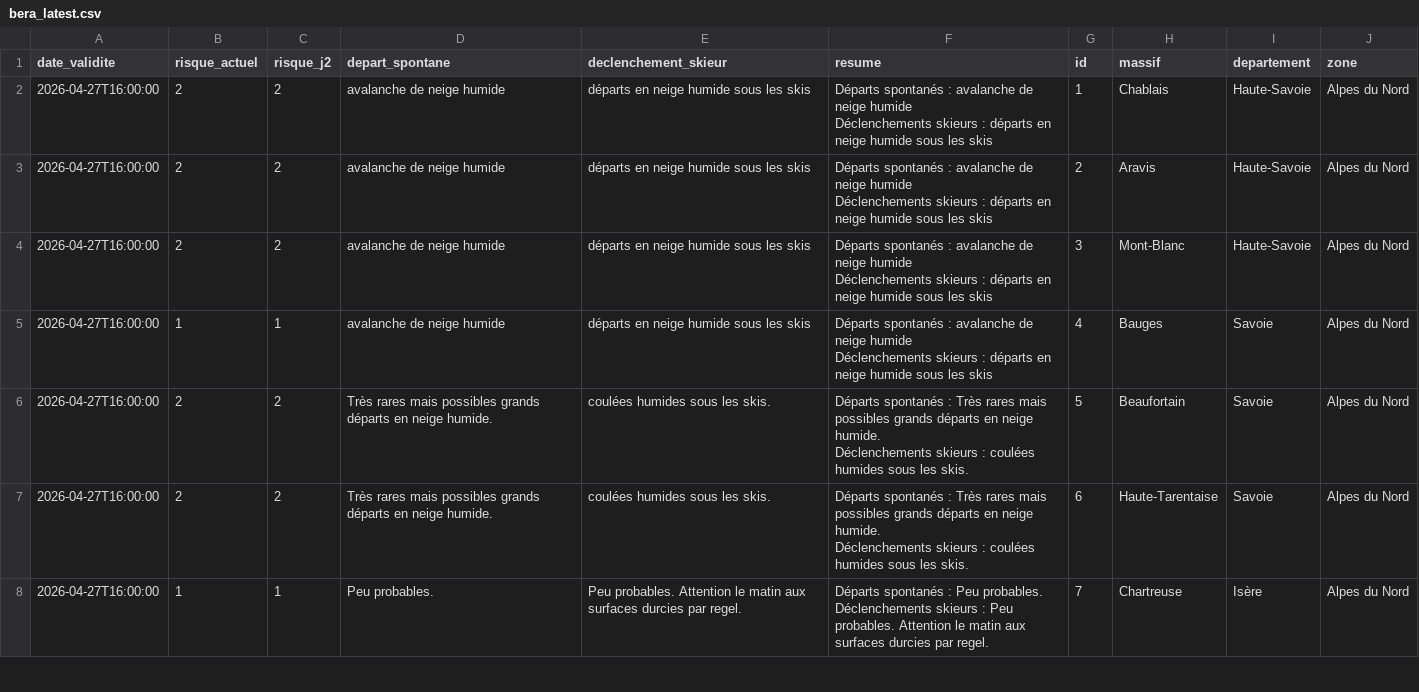
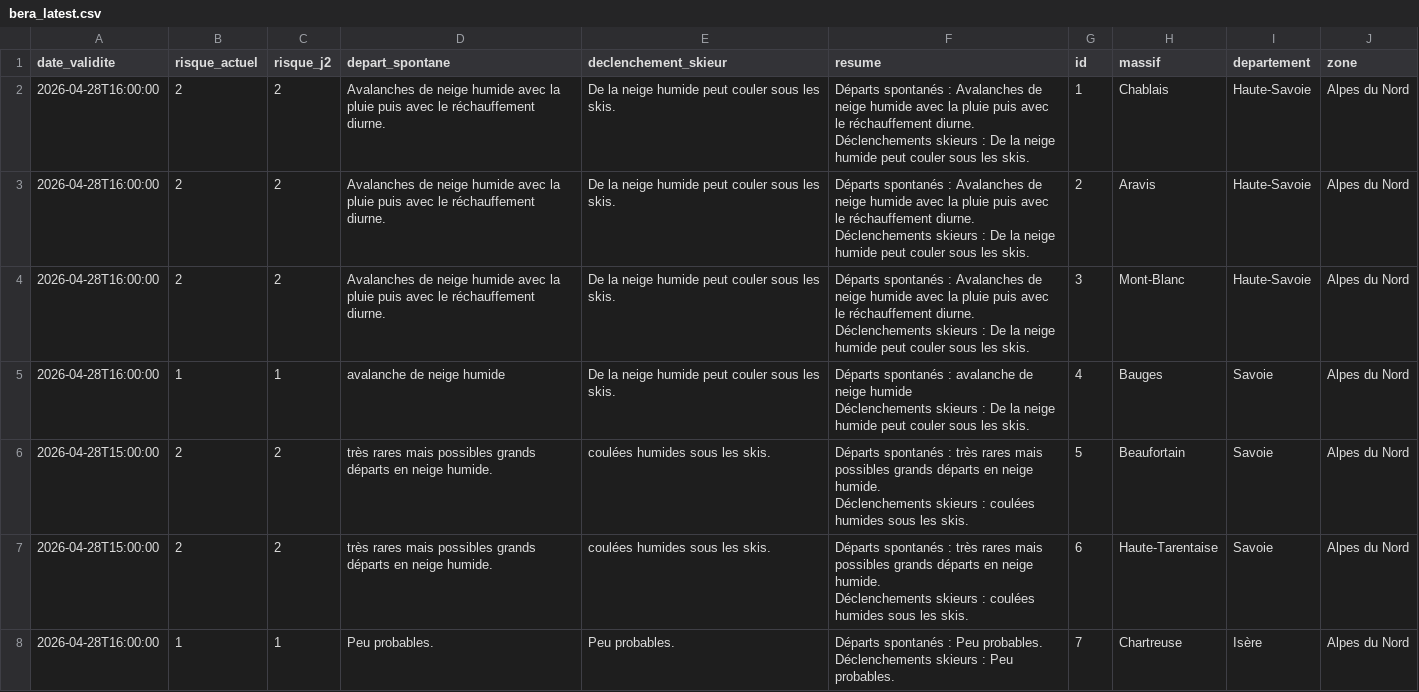
Before and after one commit to Tinevagio/Ski-touring-live, a CSV file: data/bera_latest.csv, drawn as a sheet; only a part is shown; the diff covers the shown part only.

Commit message:
🔄 Update BERA data - 2026-04-28 16:02 UTC

```diff
--- a/data/bera_latest.csv
+++ b/data/bera_latest.csv
@@ -1,15 +1,15 @@
 date_validite,risque_actuel,risque_j2,depart_spontane,declenchement_skieur,resume,id,massif,departement,zone
-2026-04-27T16:00:00,2,2,avalanche de neige humide,départs en neige humide sous les skis,"Départs spontanés : avalanche de neige humide
-Déclenchements skieurs : départs en neige humide sous les skis",1,Chablais,Haute-Savoie,Alpes du Nord
-2026-04-27T16:00:00,2,2,avalanche de neige humide,départs en neige humide sous les skis,"Départs spontanés : avalanche de neige humide
-Déclenchements skieurs : départs en neige humide sous les skis",2,Aravis,Haute-Savoie,Alpes du Nord
-2026-04-27T16:00:00,2,2,avalanche de neige humide,départs en neige humide sous les skis,"Départs spontanés : avalanche de neige humide
-Déclenchements skieurs : départs en neige humide sous les skis",3,Mont-Blanc,Haute-Savoie,Alpes du Nord
-2026-04-27T16:00:00,1,1,avalanche de neige humide,départs en neige humide sous les skis,"Départs spontanés : avalanche de neige humide
-Déclenchements skieurs : départs en neige humide sous les skis",4,Bauges,Savoie,Alpes du Nord
-2026-04-27T16:00:00,2,2,Très rares mais possibles grands départs en neige humide.,coulées humides sous les skis.,"Départs spontanés : Très rares mais possibles grands départs en neige humide.
-Déclenchements skieurs : coulées humides sous les skis.",5,Beaufortain,Savoie,Alpes du Nord
-2026-04-27T16:00:00,2,2,Très rares mais possibles grands départs en neige humide.,coulées humides sous les skis.,"Départs spontanés : Très rares mais possibles grands départs en neige humide.
-Déclenchements skieurs : coulées humides sous les skis.",6,Haute-Tarentaise,Savoie,Alpes du Nord
-2026-04-27T16:00:00,1,1,Peu probables. ,Peu probables. Attention le matin aux surfaces durcies par regel.,"Départs spontanés : Peu probables.
-Déclenchements skieurs : Peu probables. Attention le matin aux surfaces durcies par regel.",7,Chartreuse,Isère,Alpes du Nord
+2026-04-28T16:00:00,2,2,Avalanches de neige humide avec la pluie puis avec le réchauffement diurne. ,De la neige humide peut couler sous les skis. ,"Départs spontanés : Avalanches de neige humide avec la pluie puis avec le réchauffement diurne.
+Déclenchements skieurs : De la neige humide peut couler sous les skis. ",1,Chablais,Haute-Savoie,Alpes du Nord
+2026-04-28T16:00:00,2,2,Avalanches de neige humide avec la pluie puis avec le réchauffement diurne. ,De la neige humide peut couler sous les skis. ,"Départs spontanés : Avalanches de neige humide avec la pluie puis avec le réchauffement diurne.
+Déclenchements skieurs : De la neige humide peut couler sous les skis. ",2,Aravis,Haute-Savoie,Alpes du Nord
+2026-04-28T16:00:00,2,2,Avalanches de neige humide avec la pluie puis avec le réchauffement diurne. ,De la neige humide peut couler sous les skis. ,"Départs spontanés : Avalanches de neige humide avec la pluie puis avec le réchauffement diurne.
+Déclenchements skieurs : De la neige humide peut couler sous les skis. ",3,Mont-Blanc,Haute-Savoie,Alpes du Nord
+2026-04-28T16:00:00,1,1,avalanche de neige humide,De la neige humide peut couler sous les skis. ,"Départs spontanés : avalanche de neige humide
+Déclenchements skieurs : De la neige humide peut couler sous les skis. ",4,Bauges,Savoie,Alpes du Nord
+2026-04-28T15:00:00,2,2,très rares mais possibles grands départs en neige humide.,coulées humides sous les skis.,"Départs spontanés : très rares mais possibles grands départs en neige humide.
+Déclenchements skieurs : coulées humides sous les skis.",5,Beaufortain,Savoie,Alpes du Nord
+2026-04-28T15:00:00,2,2,très rares mais possibles grands départs en neige humide.,coulées humides sous les skis.,"Départs spontanés : très rares mais possibles grands départs en neige humide.
+Déclenchements skieurs : coulées humides sous les skis.",6,Haute-Tarentaise,Savoie,Alpes du Nord
+2026-04-28T16:00:00,1,1,Peu probables. ,Peu probables.,"Départs spontanés : Peu probables.
+Déclenchements skieurs : Peu probables.",7,Chartreuse,Isère,Alpes du Nord
```
Also changed, not shown: 65 edited cells elsewhere in this file, 1 other file.
